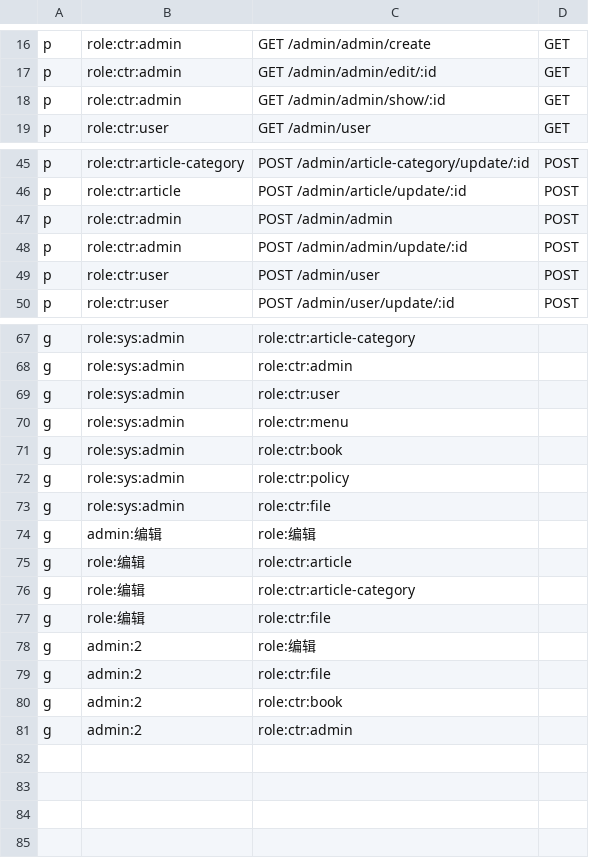
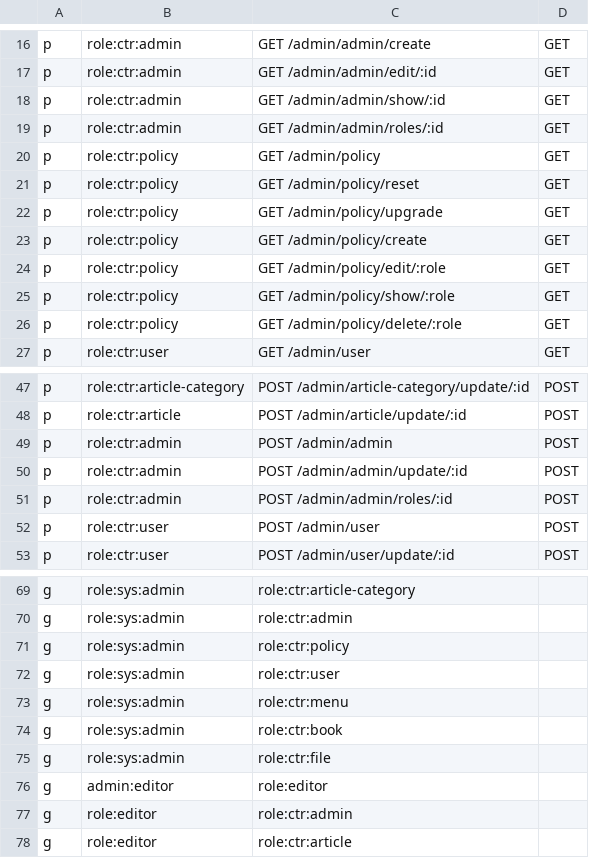
Before and after one commit to xiongjinchao/gin-admin, a CSV file: config/rbac_policy.csv, drawn as a sheet; only a part is shown, gaps mark what is left out; the diff covers the shown part only.

```diff
--- a/config/rbac_policy.csv
+++ b/config/rbac_policy.csv
@@ -18,2 +18,10 @@ p, role:ctr:admin, GET /admin/admin/edit/:id, GET
 p, role:ctr:admin, GET /admin/admin/show/:id, GET
+p, role:ctr:admin, GET /admin/admin/roles/:id, GET
+p, role:ctr:policy, GET /admin/policy, GET
+p, role:ctr:policy, GET /admin/policy/reset, GET
+p, role:ctr:policy, GET /admin/policy/upgrade, GET
+p, role:ctr:policy, GET /admin/policy/create, GET
+p, role:ctr:policy, GET /admin/policy/edit/:role, GET
+p, role:ctr:policy, GET /admin/policy/show/:role, GET
+p, role:ctr:policy, GET /admin/policy/delete/:role, GET
 p, role:ctr:user, GET /admin/user, GET
@@ -48,2 +50,3 @@ p, role:ctr:admin, POST /admin/admin, POST
 p, role:ctr:admin, POST /admin/admin/update/:id, POST
+p, role:ctr:admin, POST /admin/admin/roles/:id, POST
 p, role:ctr:user, POST /admin/user, POST
@@ -68,2 +70,3 @@ g, role:sys:admin, role:ctr:article-category
 g, role:sys:admin, role:ctr:admin
+g, role:sys:admin, role:ctr:policy
 g, role:sys:admin, role:ctr:user
@@ -71,11 +74,5 @@ g, role:sys:admin, role:ctr:menu
 g, role:sys:admin, role:ctr:book
-g, role:sys:admin, role:ctr:policy
 g, role:sys:admin, role:ctr:file
-g, admin:编辑, role:编辑
-g, role:编辑, role:ctr:article
-g, role:编辑, role:ctr:article-category
-g, role:编辑, role:ctr:file
-g, admin:2, role:编辑
-g, admin:2, role:ctr:file
-g, admin:2, role:ctr:book
-g, admin:2, role:ctr:admin
+g, admin:editor, role:editor
+g, role:editor, role:ctr:admin
+g, role:editor, role:ctr:article
```
Also changed, not shown: 8 edited cells elsewhere in this file, 9 other files.
